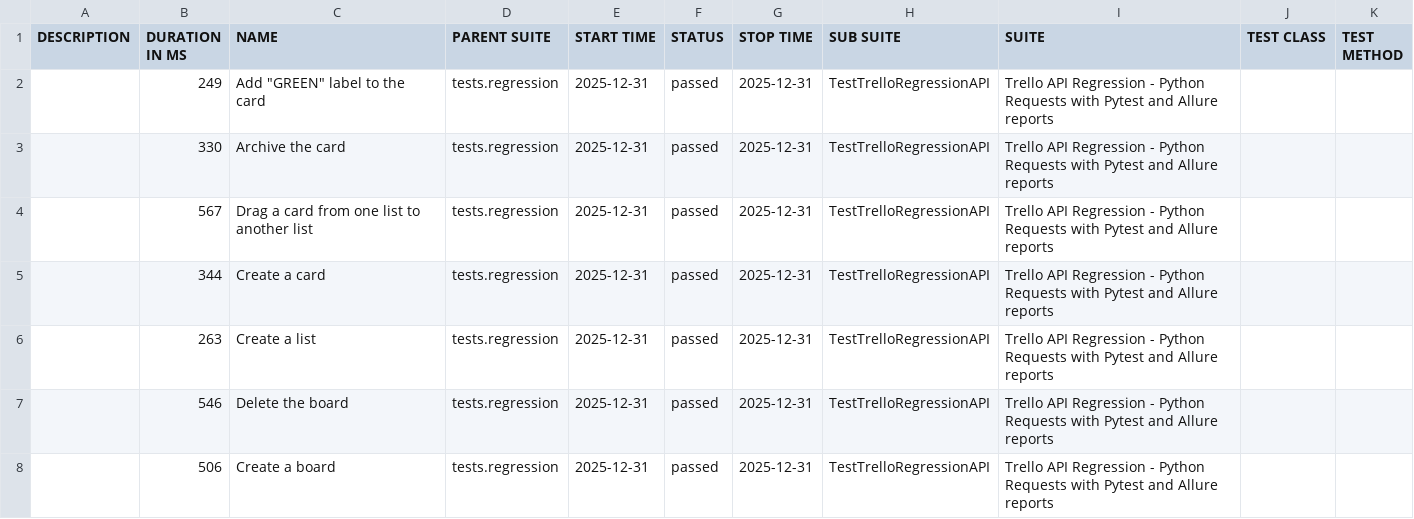
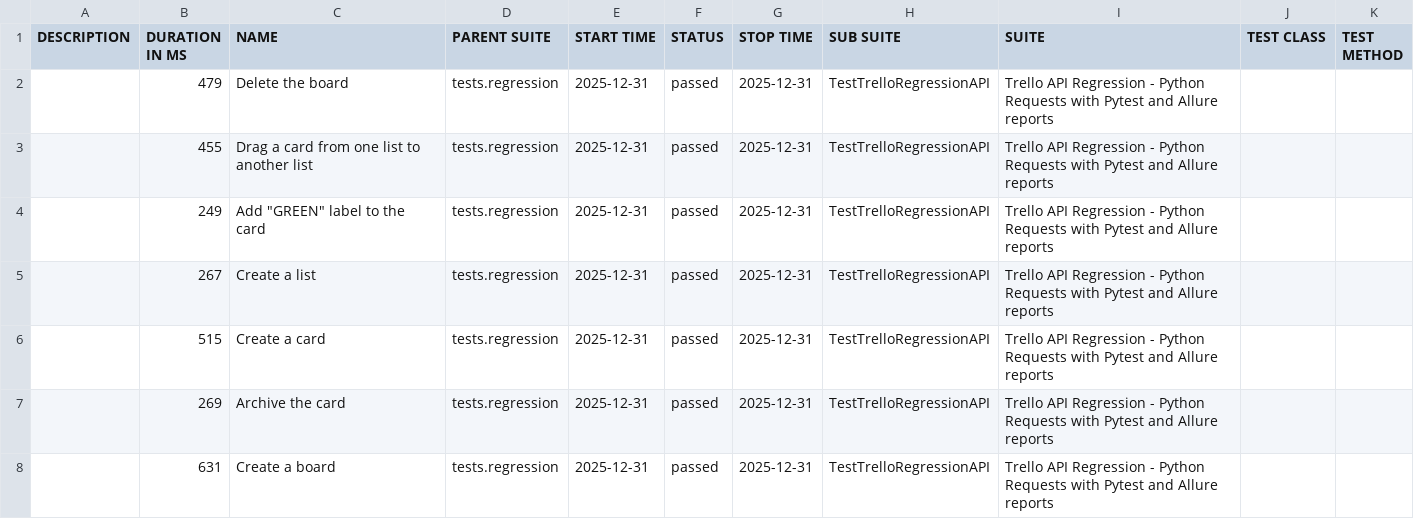
Before and after one commit to vkqapro/pythonRequestsAPI, a CSV file: data/suites.csv, drawn as a sheet.

Commit message:
Deploying to gh-pages from @ vkqapro/pythonRequestsAPI@35859a215af848e7e6b5d2f0d7978cee2e6928b4 🚀

```diff
--- a/data/suites.csv
+++ b/data/suites.csv
@@ -1,8 +1,8 @@
 "DESCRIPTION","DURATION IN MS","NAME","PARENT SUITE","START TIME","STATUS","STOP TIME","SUB SUITE","SUITE","TEST CLASS","TEST METHOD"
+"","479","Delete the board","tests.regression","2025-12-31","passed","2025-12-31","TestTrelloRegressionAPI","Trello API Regression - Python Requests with Pytest and Allure reports","",""
+"","455","Drag a card from one list to another list","tests.regression","2025-12-31","passed","2025-12-31","TestTrelloRegressionAPI","Trello API Regression - Python Requests with Pytest and Allure reports","",""
 "","249","Add ""GREEN"" label to the card","tests.regression","2025-12-31","passed","2025-12-31","TestTrelloRegressionAPI","Trello API Regression - Python Requests with Pytest and Allure reports","",""
-"","330","Archive the card","tests.regression","2025-12-31","passed","2025-12-31","TestTrelloRegressionAPI","Trello API Regression - Python Requests with Pytest and Allure reports","",""
-"","567","Drag a card from one list to another list","tests.regression","2025-12-31","passed","2025-12-31","TestTrelloRegressionAPI","Trello API Regression - Python Requests with Pytest and Allure reports","",""
-"","344","Create a card","tests.regression","2025-12-31","passed","2025-12-31","TestTrelloRegressionAPI","Trello API Regression - Python Requests with Pytest and Allure reports","",""
-"","263","Create a list","tests.regression","2025-12-31","passed","2025-12-31","TestTrelloRegressionAPI","Trello API Regression - Python Requests with Pytest and Allure reports","",""
-"","546","Delete the board","tests.regression","2025-12-31","passed","2025-12-31","TestTrelloRegressionAPI","Trello API Regression - Python Requests with Pytest and Allure reports","",""
-"","506","Create a board","tests.regression","2025-12-31","passed","2025-12-31","TestTrelloRegressionAPI","Trello API Regression - Python Requests with Pytest and Allure reports","",""
+"","267","Create a list","tests.regression","2025-12-31","passed","2025-12-31","TestTrelloRegressionAPI","Trello API Regression - Python Requests with Pytest and Allure reports","",""
+"","515","Create a card","tests.regression","2025-12-31","passed","2025-12-31","TestTrelloRegressionAPI","Trello API Regression - Python Requests with Pytest and Allure reports","",""
+"","269","Archive the card","tests.regression","2025-12-31","passed","2025-12-31","TestTrelloRegressionAPI","Trello API Regression - Python Requests with Pytest and Allure reports","",""
+"","631","Create a board","tests.regression","2025-12-31","passed","2025-12-31","TestTrelloRegressionAPI","Trello API Regression - Python Requests with Pytest and Allure reports","",""
```
Also changed, not shown: 28 other files.
